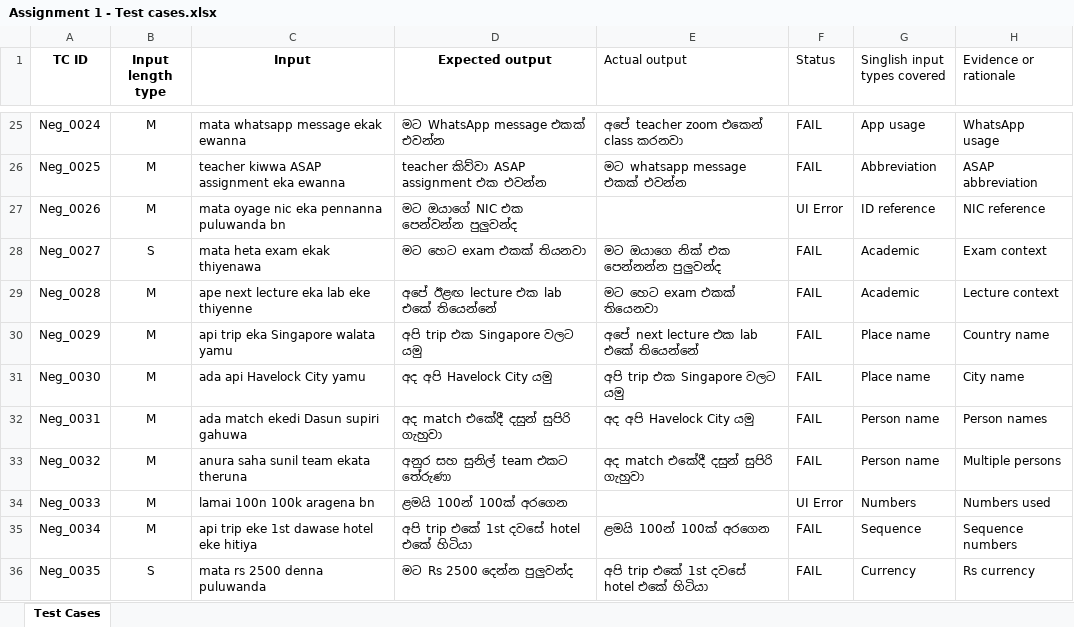
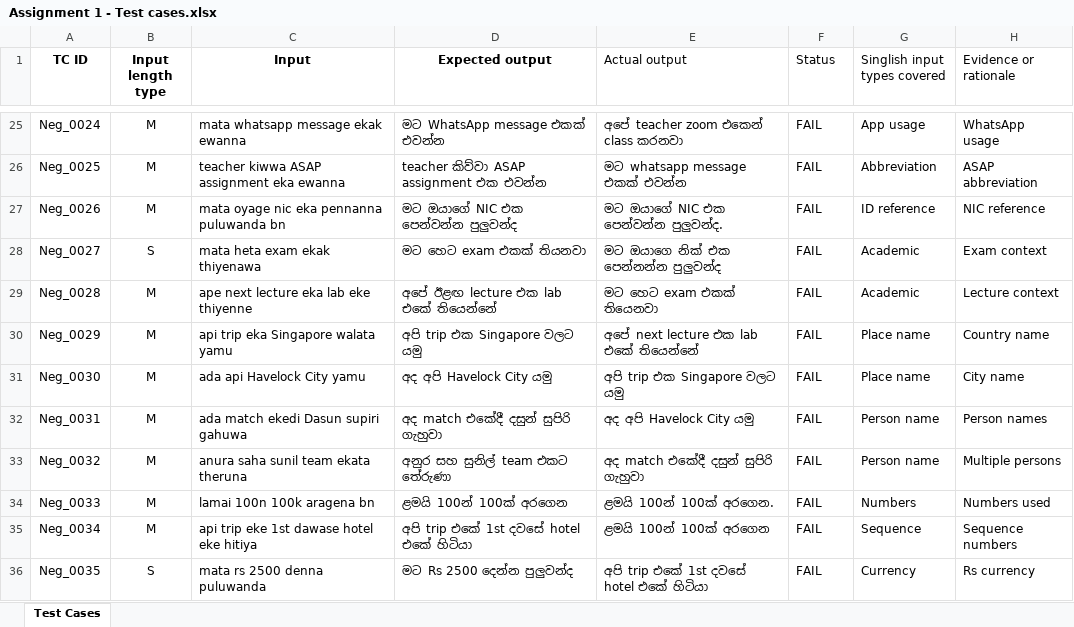
Before and after one commit to dilMaz/playwright-testing, an Excel workbook: Assignment 1 - Test cases.xlsx, sheet Test Cases, drawn as a sheet; only a part is shown, gaps mark what is left out; values as stored, in another font and other column widths than the file's, no borders; the diff covers the shown part only; the diff names each change by its address in the sheet, - before the commit and + after, or states it on an @@ line.

```diff
--- a/Assignment 1 - Test cases.xlsx (sheet Test Cases)
+++ b/Assignment 1 - Test cases.xlsx (sheet Test Cases)
-E27 (Actual output): (empty)
+E27 (Actual output): මට ඔයාගේ NIC එක පෙන්වන්න පුලුවන්ද.
-F27 (Status): UI Error
+F27 (Status): FAIL
-E34 (Actual output): (empty)
+E34 (Actual output): ළමයි 100න් 100ක් අරගෙන.
-F34 (Status): UI Error
+F34 (Status): FAIL
```
Also changed, not shown: 21 edited cells elsewhere in this sheet.
